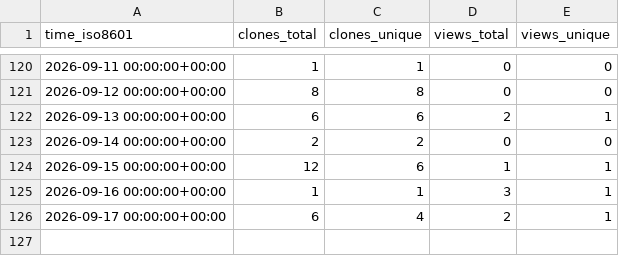
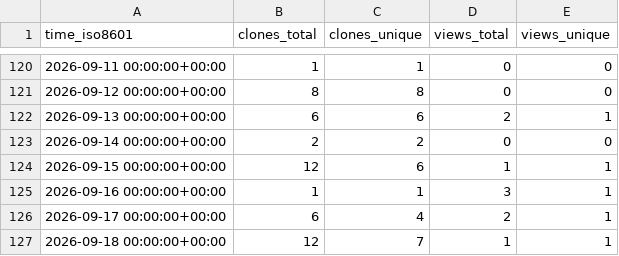
Before and after one commit to mod-one/macc, a CSV file: mod-one/macc/ghrs-data/views_clones_aggregate.csv, drawn as a sheet; only a part is shown, gaps mark what is left out; the diff names each change by its address in the sheet, - before the commit and + after, or states it on an @@ line.

```diff
--- a/mod-one/macc/ghrs-data/views_clones_aggregate.csv
+++ b/mod-one/macc/ghrs-data/views_clones_aggregate.csv
+row 127: 2026-09-18 00:00:00+00:00 | 12 | 7 | 1 | 1
```
Also changed, not shown: 1 other file.
